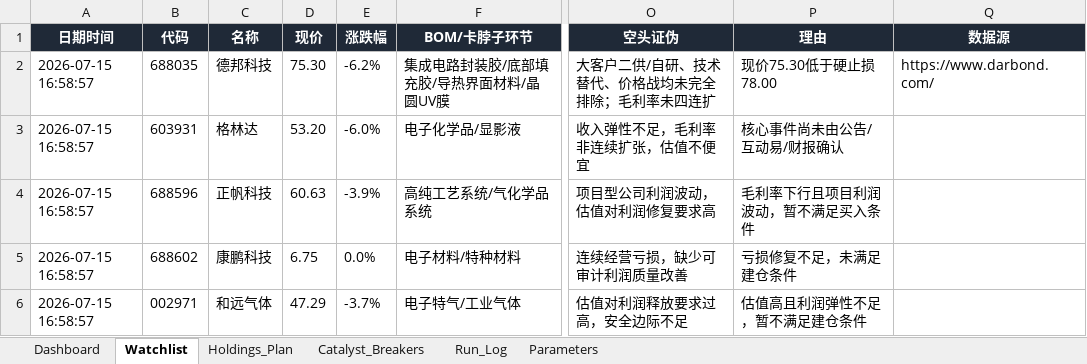
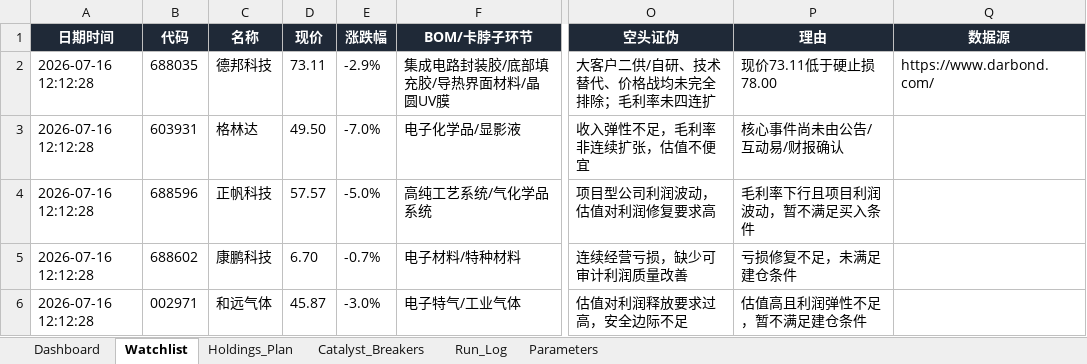
Before and after one commit to DylanWWW24/ai-hedge-fund, an Excel workbook: reports/holding_plan.xlsx, sheet Watchlist, drawn as a sheet; only a part is shown, gaps mark what is left out; values as stored, in another font and other column widths than the file's, no borders; the diff names each change by its address in the sheet, - before the commit and + after, or states it on an @@ line.

```diff
--- a/reports/holding_plan.xlsx (sheet Watchlist)
+++ b/reports/holding_plan.xlsx (sheet Watchlist)
-A2:A6 (日期时间): 2026-07-15 16:58:57
+A2:A6 (日期时间): 2026-07-16 12:12:28
-D2 (现价): 75.30
+D2 (现价): 73.11
-E2 (涨跌幅): -6.2%
+E2 (涨跌幅): -2.9%
-P2 (理由): 现价75.30低于硬止损78.00
+P2 (理由): 现价73.11低于硬止损78.00
-D3 (现价): 53.20
+D3 (现价): 49.50
-E3 (涨跌幅): -6.0%
+E3 (涨跌幅): -7.0%
-D4 (现价): 60.63
+D4 (现价): 57.57
-E4 (涨跌幅): -3.9%
+E4 (涨跌幅): -5.0%
-D5 (现价): 6.75
+D5 (现价): 6.70
-E5 (涨跌幅): 0.0%
+E5 (涨跌幅): -0.7%
-D6 (现价): 47.29
+D6 (现价): 45.87
-E6 (涨跌幅): -3.7%
+E6 (涨跌幅): -3.0%
```
Also changed, not shown: sheet Run_Log, sheet Dashboard, sheet Holdings_Plan, 2 other files.
